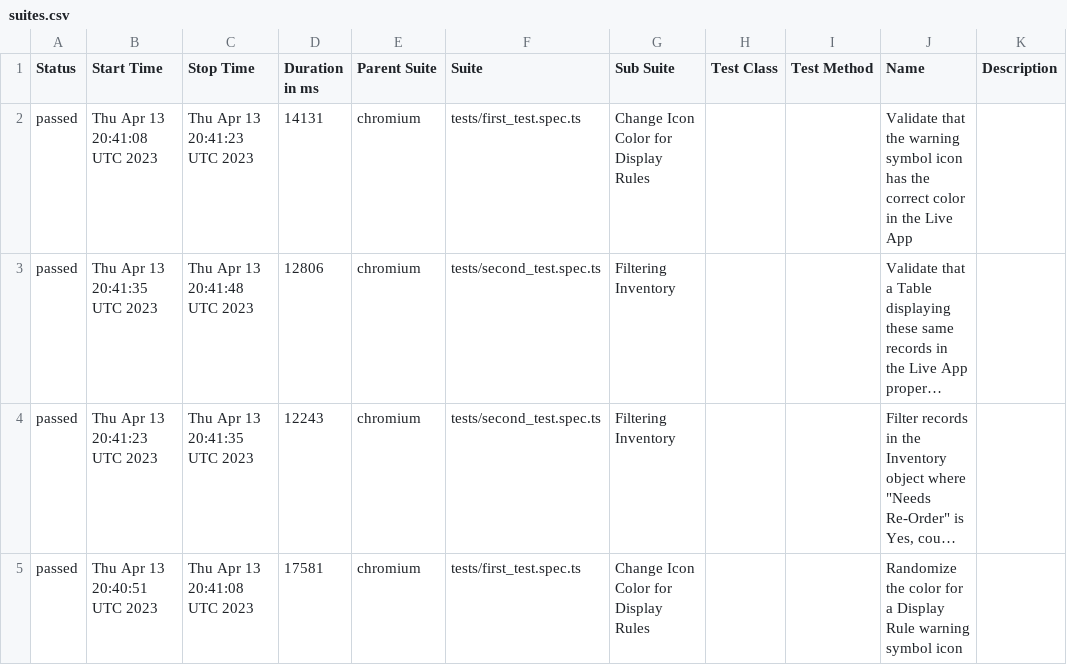
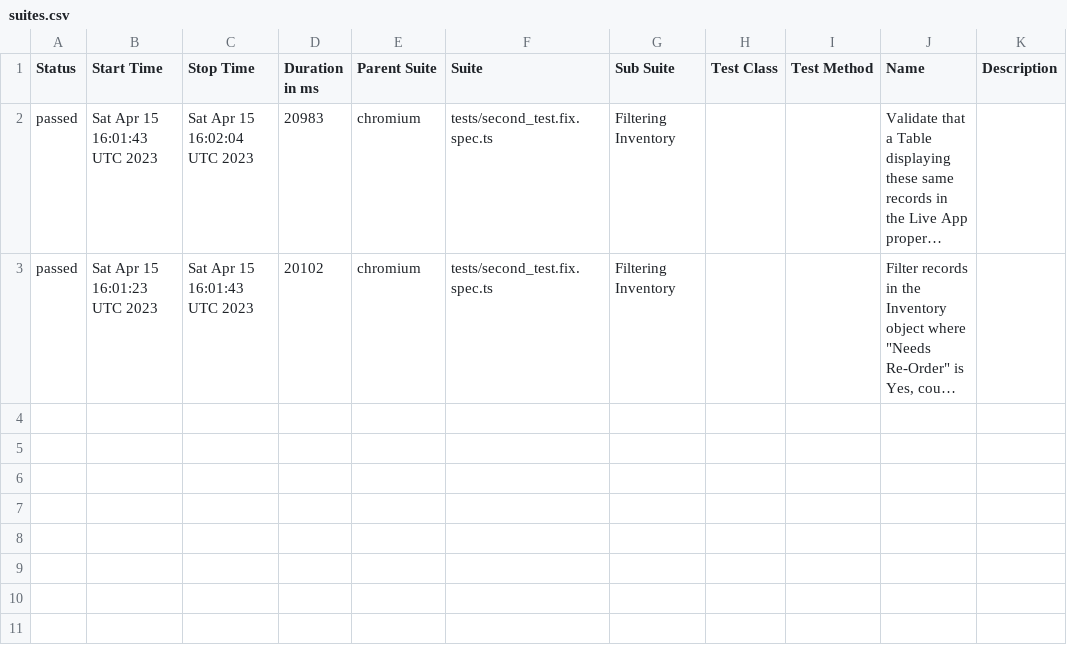
Before and after one commit to Valiantsin2021/knack-playwright, a CSV file: data/suites.csv, drawn as a sheet; long unchanged cells end in …; removed rows and columns are numbered as before the commit, all else as after; the diff names each change by its address in the sheet, - before the commit and + after, or states it on an @@ line.

```diff
--- a/data/suites.csv
+++ b/data/suites.csv
-row 2: passed | Thu Apr 13 20:41:08 UTC 2023 | Thu Apr 13 20:41:23 UTC 2023 | 14131 | chromium | tests/first_test.spec.ts | Change Icon Color for Display Rules |  |  | Validate that the warning symbol icon has the correct color in the Live App
-B2 (Start Time): Thu Apr 13 20:41:35 UTC 2023
+B2 (Start Time): Sat Apr 15 16:01:43 UTC 2023
-C2 (Stop Time): Thu Apr 13 20:41:48 UTC 2023
+C2 (Stop Time): Sat Apr 15 16:02:04 UTC 2023
-D2 (Duration in ms): 12806
+D2 (Duration in ms): 20983
-F2:F3 (Suite): tests/second_test.spec.ts
+F2:F3 (Suite): tests/second_test.fix.spec.ts
-B3 (Start Time): Thu Apr 13 20:41:23 UTC 2023
+B3 (Start Time): Sat Apr 15 16:01:23 UTC 2023
-C3 (Stop Time): Thu Apr 13 20:41:35 UTC 2023
+C3 (Stop Time): Sat Apr 15 16:01:43 UTC 2023
-D3 (Duration in ms): 12243
+D3 (Duration in ms): 20102
-row 5: passed | Thu Apr 13 20:40:51 UTC 2023 | Thu Apr 13 20:41:08 UTC 2023 | 17581 | chromium | tests/first_test.spec.ts | Change Icon Color for Display Rules |  |  | Randomize the color for a Display Rule warning symbol icon
```
Also changed, not shown: 28 other files.
